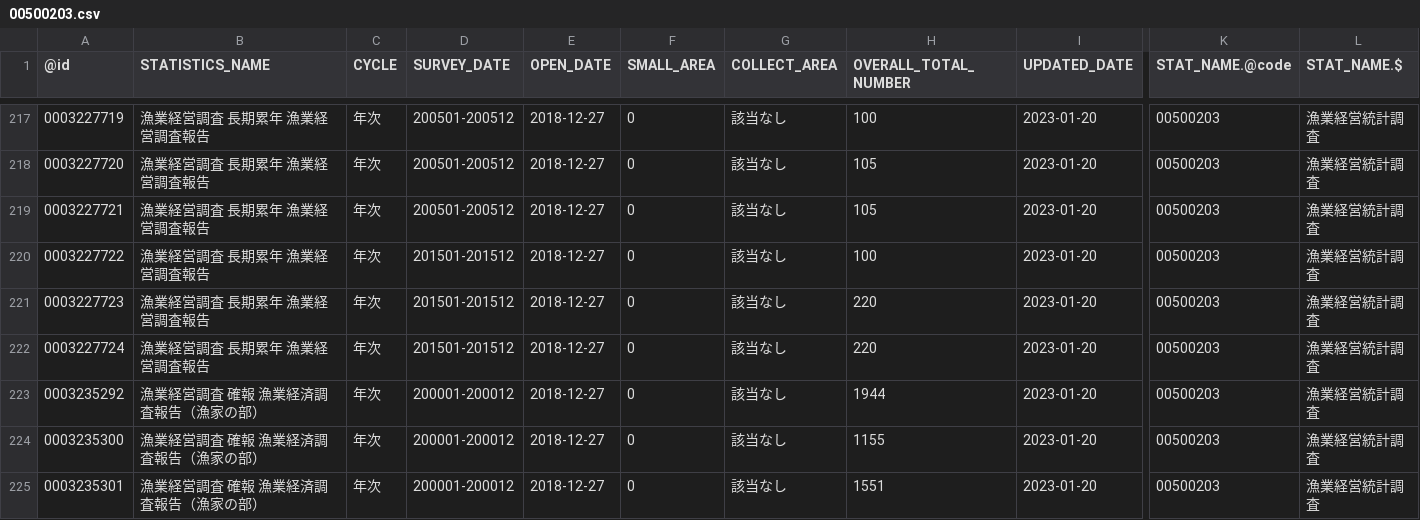
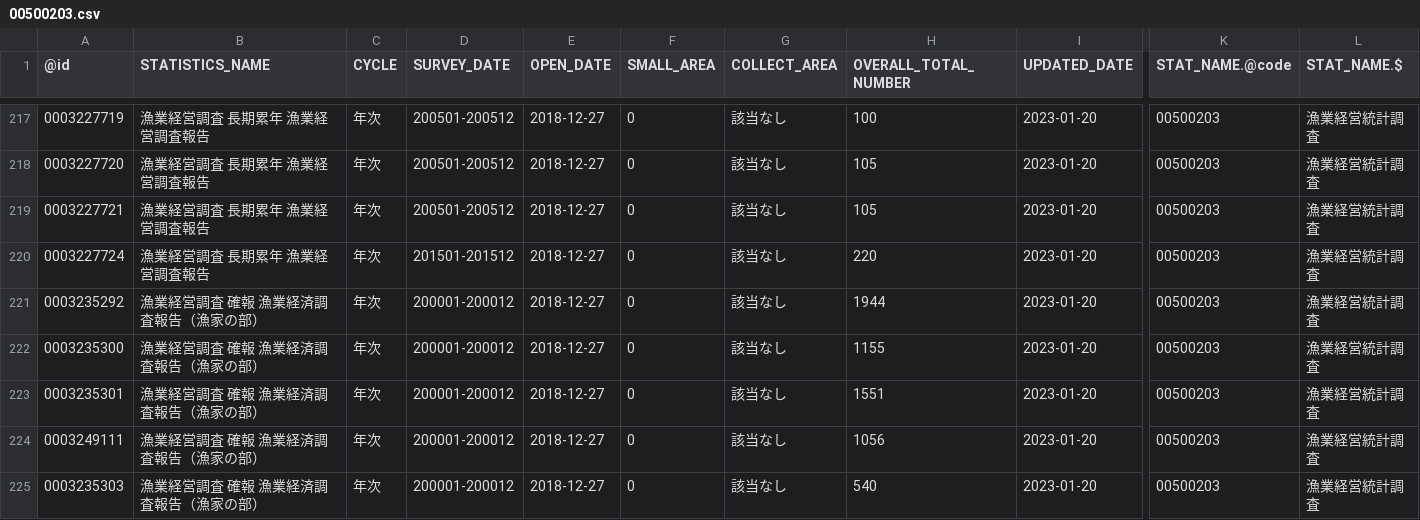
Before and after one commit to tsutomu-nagano/statibyte, a CSV file: resource/table/00500203.csv, drawn as a sheet; only a part is shown, gaps mark what is left out; the shorter side is filled out with more unchanged rows; rows hold the shown columns only; the diff names each change by its address in the sheet, - before the commit and + after, or states it on an @@ line.

```diff
--- a/resource/table/00500203.csv
+++ b/resource/table/00500203.csv
-row 220: 0003227722 | 漁業経営調査 長期累年 漁業経営調査報告 | 年次 | 201501-201512 | 2018-12-27 | 0 | 該当なし | 100 | 2023-01-20 | 00500203 | 漁業経営統計調査
-row 221: 0003227723 | 漁業経営調査 長期累年 漁業経営調査報告 | 年次 | 201501-201512 | 2018-12-27 | 0 | 該当なし | 220 | 2023-01-20 | 00500203 | 漁業経営統計調査
```
Also changed, not shown: resource/table/00200523.csv.
